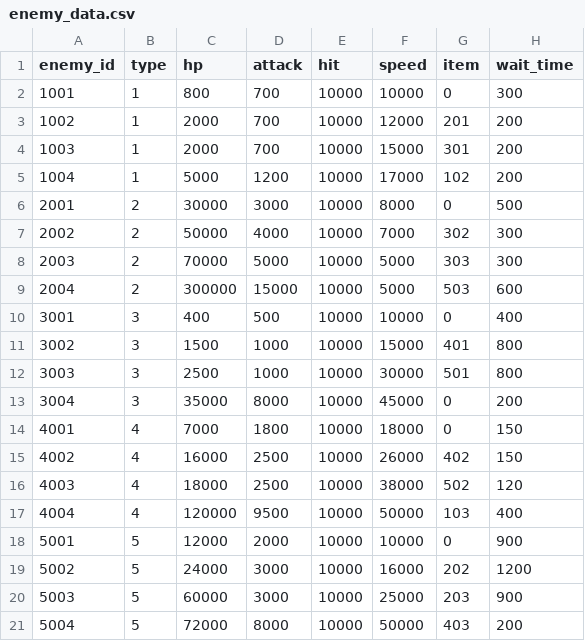
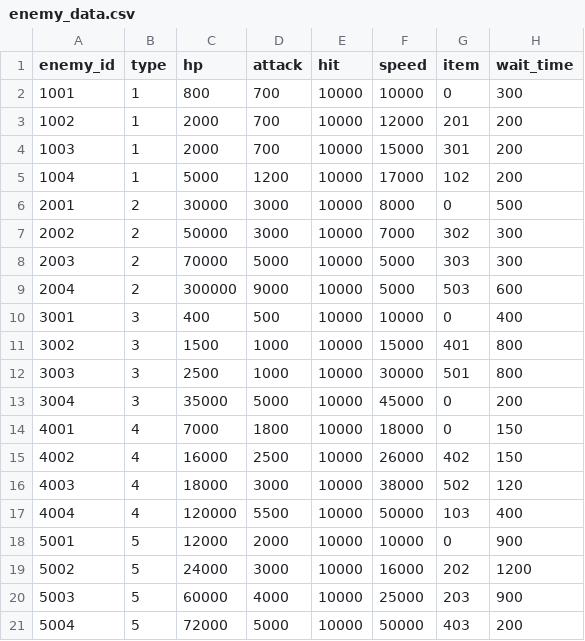
Before and after one commit to t8u-hub/1WGameJam, a CSV file: Assets/Resources/csv/enemy_data.csv, drawn as a sheet.

```diff
--- a/Assets/Resources/csv/enemy_data.csv
+++ b/Assets/Resources/csv/enemy_data.csv
@@ -6,5 +6,5 @@ enemy_id,type,hp,attack,hit,speed,item,wait_time
 2001,2,30000,3000,10000,8000,0,500
-2002,2,50000,4000,10000,7000,302,300
+2002,2,50000,3000,10000,7000,302,300
 2003,2,70000,5000,10000,5000,303,300
-2004,2,300000,15000,10000,5000,503,600
+2004,2,300000,9000,10000,5000,503,600
 3001,3,400,500,10000,10000,0,400
@@ -12,10 +12,10 @@ enemy_id,type,hp,attack,hit,speed,item,wait_time
 3003,3,2500,1000,10000,30000,501,800
-3004,3,35000,8000,10000,45000,0,200
+3004,3,35000,5000,10000,45000,0,200
 4001,4,7000,1800,10000,18000,0,150
 4002,4,16000,2500,10000,26000,402,150
-4003,4,18000,2500,10000,38000,502,120
-4004,4,120000,9500,10000,50000,103,400
+4003,4,18000,3000,10000,38000,502,120
+4004,4,120000,5500,10000,50000,103,400
 5001,5,12000,2000,10000,10000,0,900
 5002,5,24000,3000,10000,16000,202,1200
-5003,5,60000,3000,10000,25000,203,900
-5004,5,72000,8000,10000,50000,403,200
+5003,5,60000,4000,10000,25000,203,900
+5004,5,72000,5000,10000,50000,403,200
```
Also changed, not shown: Assets/Resources/csv/enemy_coef.csv, Assets/Resources/csv/wave_data.csv.
